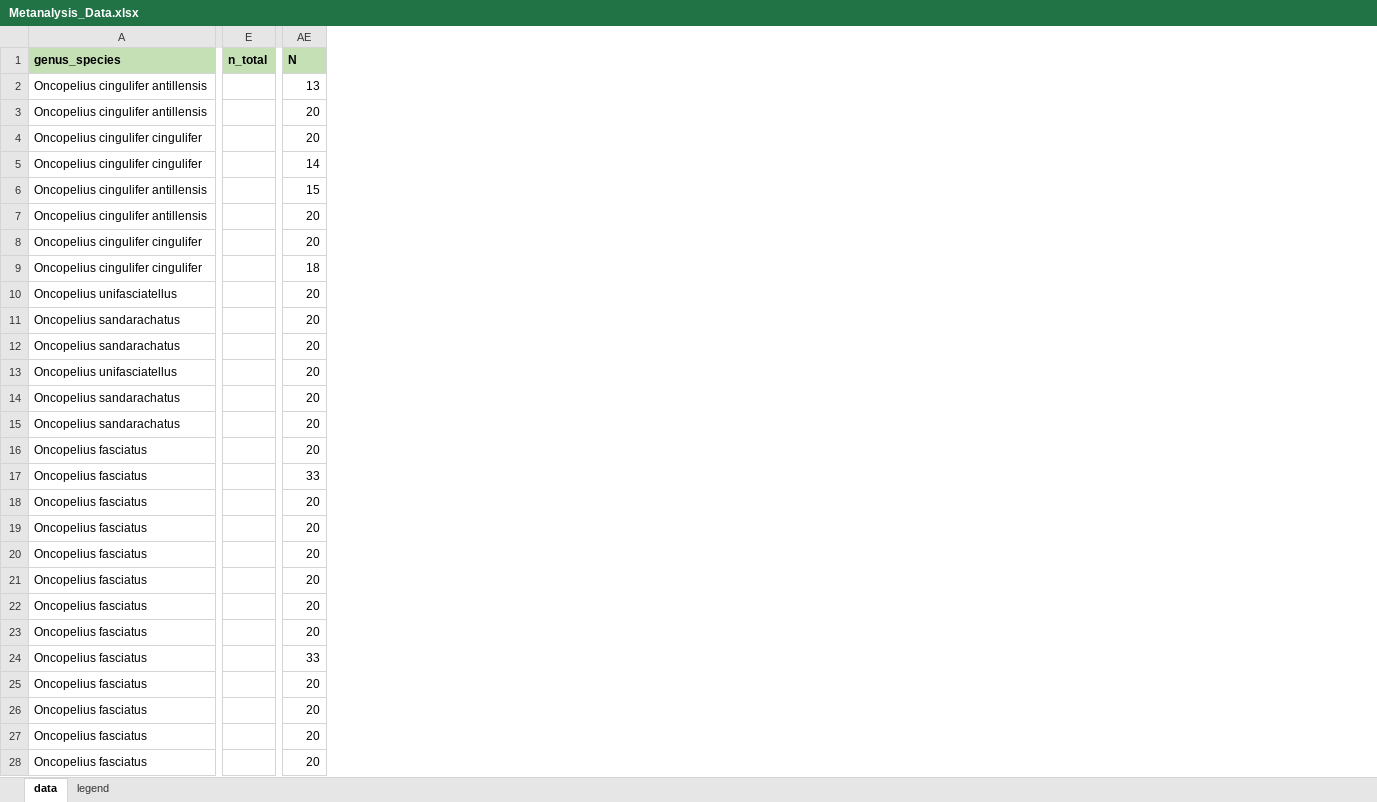
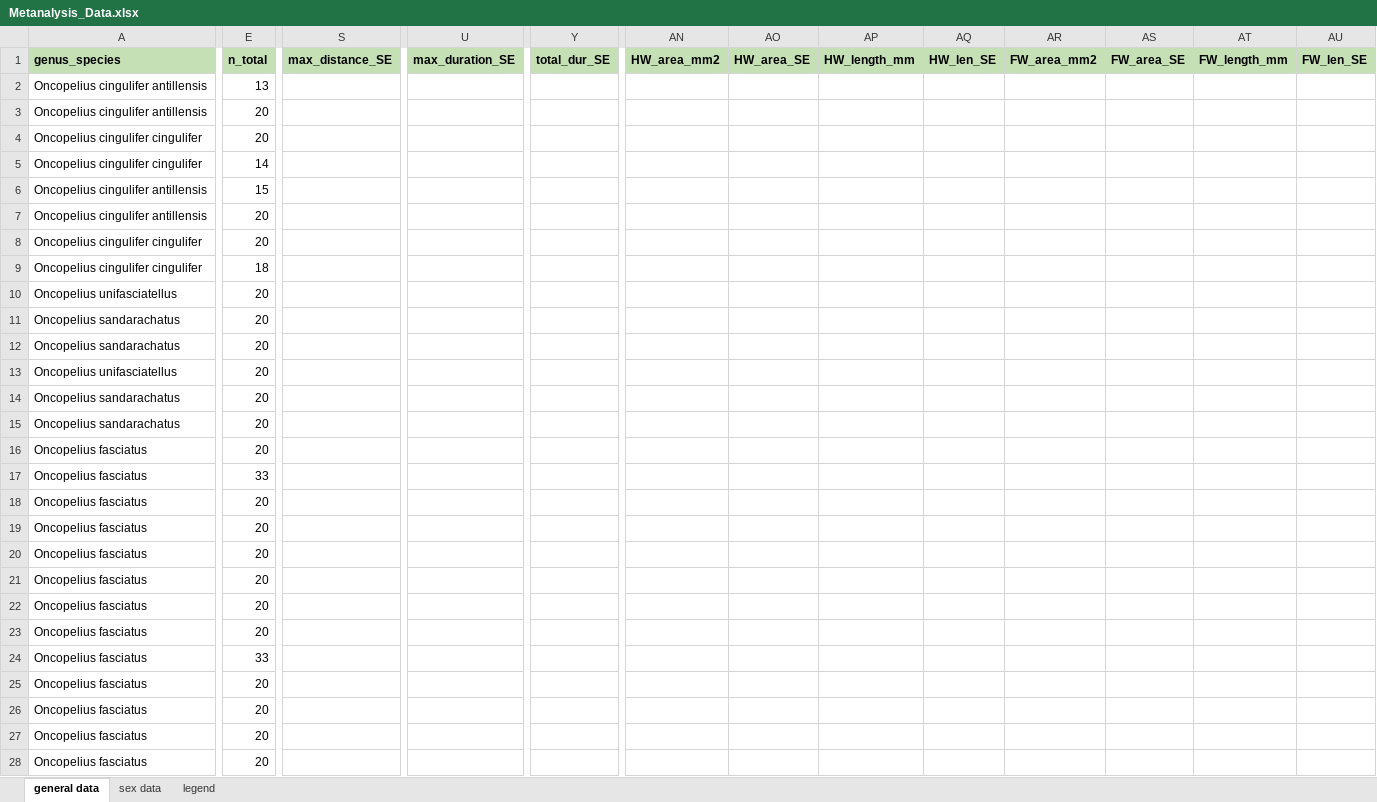
Before and after one commit to avbernat/meta-flight-dispersal, an Excel workbook: Metanalysis_Data.xlsx, sheet general data, drawn as a sheet; only a part is shown, gaps mark what is left out; values as stored, in another font and other column widths than the file's, no borders; removed rows and columns are numbered as before the commit, all else as after; the diff covers the shown part only; the diff names each change by its address in the sheet, - before the commit and + after, or states it on an @@ line.

Commit message:
Sappington 2014 and Barros et al 2020 papers

```diff
--- a/Metanalysis_Data.xlsx (sheet general data)
+++ b/Metanalysis_Data.xlsx (sheet general data)
-sheet tab: data
+sheet tab: general data
+sheet tab: sex data
+column S (max_distance_SE), empty
+column U (max_duration_SE), empty
+column Y (total_dur_SE), empty
-column AE (N), rows 2-28: 13 | 20 | 20 | 14 | 15 | 20 | 20 | 18 | 20 | 20 | 20 | 20 | 20 | 20 | 20 | 33 | 20 | 20 | 20 | 20 | 20 | 20 | 33 | 20 | 20 | 20 | 20
+column AN (HW_area_mm2), empty
+column AO (HW_area_SE), empty
+column AP (HW_length_mm), empty
+column AQ (HW_len_SE), empty
+column AR (FW_area_mm2), empty
+column AS (FW_area_SE), empty
+column AT (FW_length_mm), empty
+column AU (FW_len_SE), empty
-E2 (n_total): (empty)
+E2 (n_total): 13
-E3:E4 (n_total): (empty)
+E3:E4 (n_total): 20
-E5 (n_total): (empty)
+E5 (n_total): 14
-E6 (n_total): (empty)
+E6 (n_total): 15
-E7:E8 (n_total): (empty)
+E7:E8 (n_total): 20
-E9 (n_total): (empty)
+E9 (n_total): 18
-E10:E16 (n_total): (empty)
+E10:E16 (n_total): 20
-E17 (n_total): (empty)
+E17 (n_total): 33
-E18:E23 (n_total): (empty)
+E18:E23 (n_total): 20
-E24 (n_total): (empty)
+E24 (n_total): 33
-E25:E28 (n_total): (empty)
+E25:E28 (n_total): 20
```
Also changed, not shown: 15 added rows, 2 added columns and 139 edited cells elsewhere in this sheet, formulas that keep their value.
